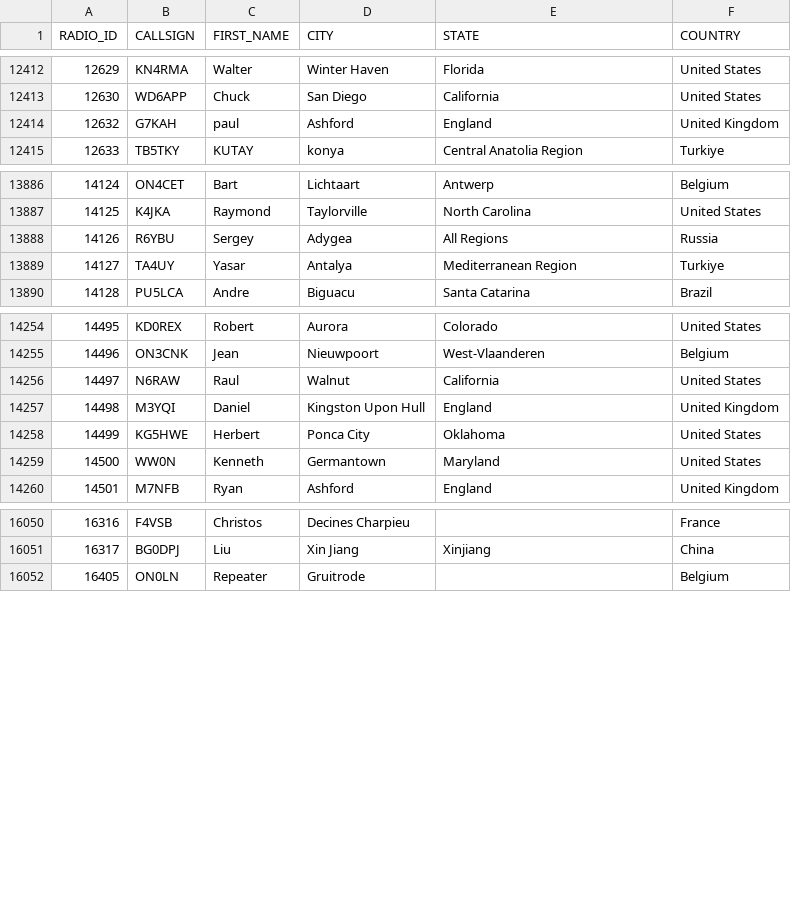
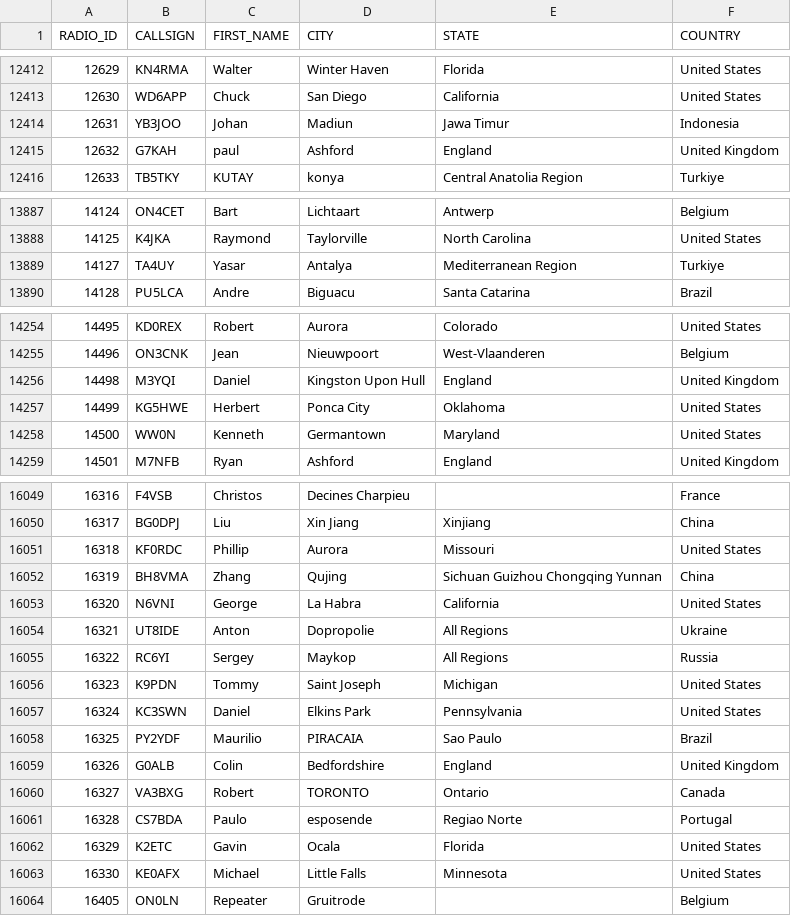
Before and after one commit to DMR-Database/dmr-database-appdata, a CSV file: nxdn.csv, drawn as a sheet; only a part is shown, gaps mark what is left out; removed rows and columns are numbered as before the commit, all else as after; the diff covers the shown part only; the diff names each change by its address in the sheet, - before the commit and + after, or states it on an @@ line.

```diff
--- a/nxdn.csv
+++ b/nxdn.csv
+row 12414: 12631 | YB3JOO | Johan | Madiun | Jawa Timur | Indonesia
-row 13888: 14126 | R6YBU | Sergey | Adygea | All Regions | Russia
-row 14256: 14497 | N6RAW | Raul | Walnut | California | United States
+row 16051: 16318 | KF0RDC | Phillip | Aurora | Missouri | United States
+row 16052: 16319 | BH8VMA | Zhang | Qujing | Sichuan Guizhou Chongqing Yunnan | China
+row 16053: 16320 | N6VNI | George | La Habra | California | United States
+row 16054: 16321 | UT8IDE | Anton | Dopropolie | All Regions | Ukraine
+row 16055: 16322 | RC6YI | Sergey | Maykop | All Regions | Russia
+row 16056: 16323 | K9PDN | Tommy | Saint Joseph | Michigan | United States
+row 16057: 16324 | KC3SWN | Daniel | Elkins Park | Pennsylvania | United States
+row 16058: 16325 | PY2YDF | Maurilio | PIRACAIA | Sao Paulo | Brazil
+row 16059: 16326 | G0ALB | Colin | Bedfordshire | England | United Kingdom
+row 16060: 16327 | VA3BXG | Robert | TORONTO | Ontario | Canada
+row 16061: 16328 | CS7BDA | Paulo | esposende | Regiao Norte | Portugal
+row 16062: 16329 | K2ETC | Gavin | Ocala | Florida | United States
+row 16063: 16330 | KE0AFX | Michael | Little Falls | Minnesota | United States
```
Also changed, not shown: 10 edited cells elsewhere in this file, dapnet.csv, 8 other files.
